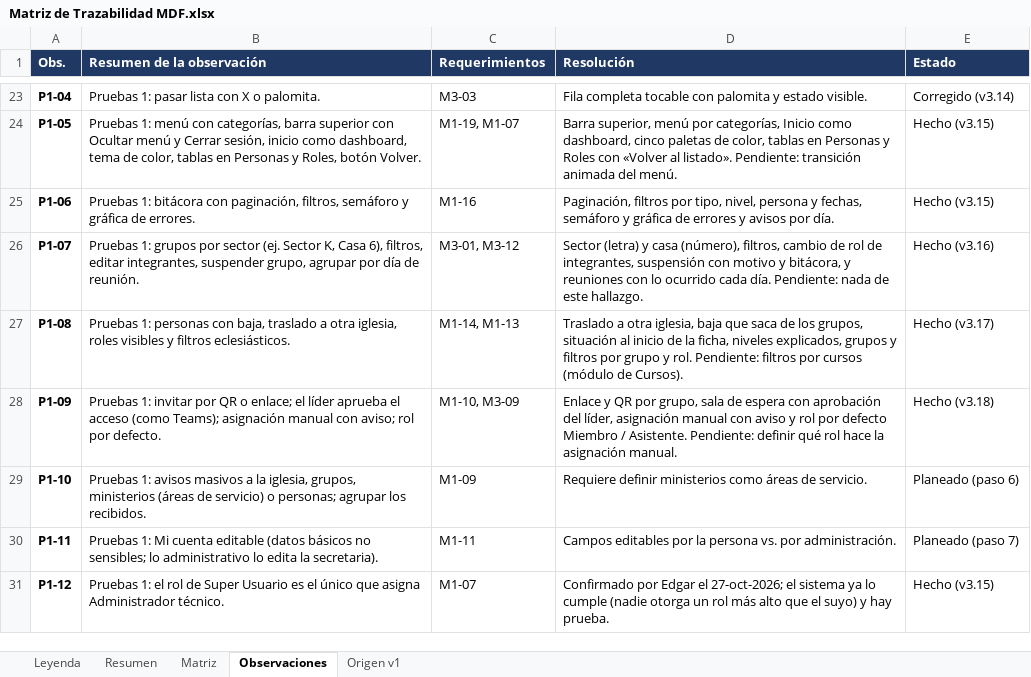
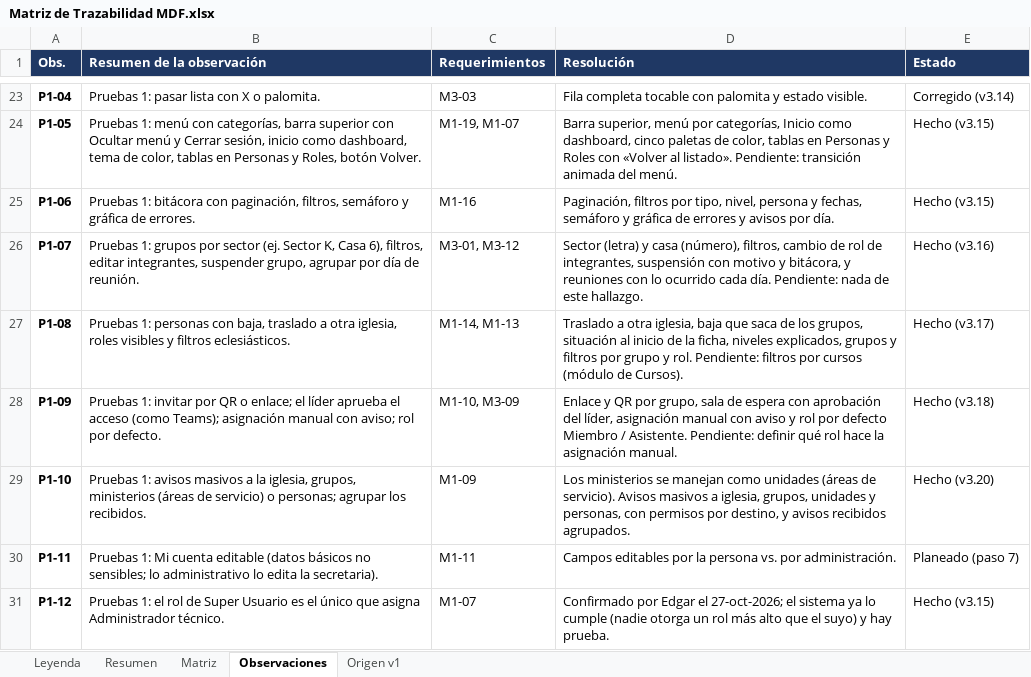
Before and after one commit to c52-mx/mdf360, an Excel workbook: docs/trazabilidad/Matriz de Trazabilidad MDF.xlsx, sheet Observaciones, drawn as a sheet; only a part is shown, gaps mark what is left out; values as stored, in another font and other column widths than the file's, no borders; the diff names each change by its address in the sheet, - before the commit and + after, or states it on an @@ line.

```diff
--- a/docs/trazabilidad/Matriz de Trazabilidad MDF.xlsx (sheet Observaciones)
+++ b/docs/trazabilidad/Matriz de Trazabilidad MDF.xlsx (sheet Observaciones)
-D29 (Resolución): Requiere definir ministerios como áreas de servicio.
+D29 (Resolución): Los ministerios se manejan como unidades (áreas de servicio). Avisos masivos a iglesia, grupos, unidades y personas, con permisos por destino, y avisos recibidos agrupados.
-E29 (Estado): Planeado (paso 6)
+E29 (Estado): Hecho (v3.20)
```
Also changed, not shown: sheet Resumen, sheet Matriz, 32 other files.
